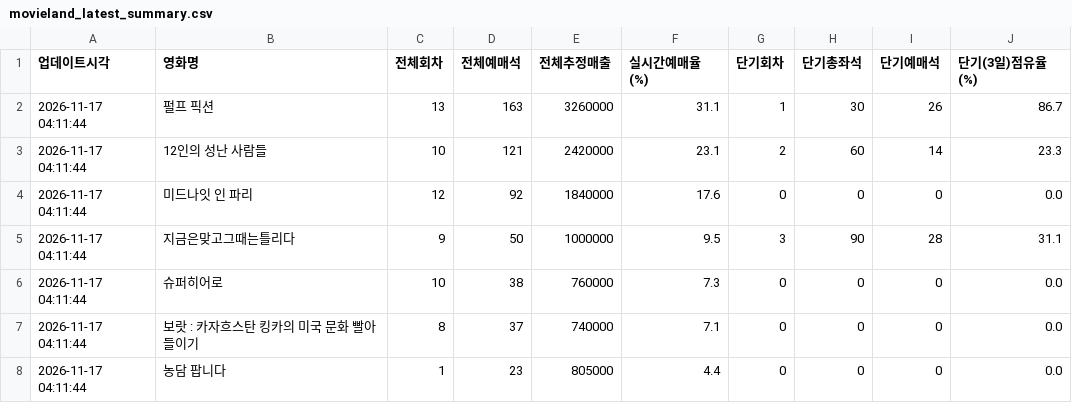
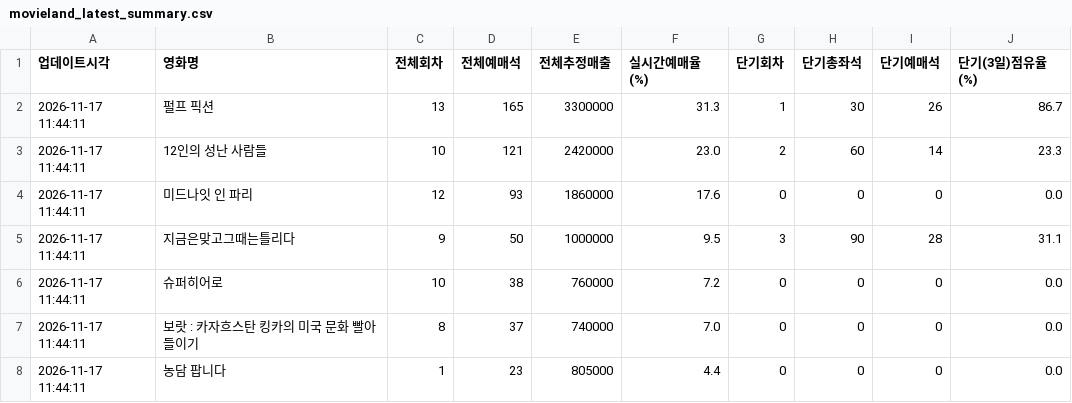
Before and after one commit to gilaeo36-lang/movieland-tracker, a CSV file: movieland_latest_summary.csv, drawn as a sheet.

```diff
--- a/movieland_latest_summary.csv
+++ b/movieland_latest_summary.csv
@@ -1,8 +1,8 @@
 업데이트시각,영화명,전체회차,전체예매석,전체추정매출,실시간예매율(%),단기회차,단기총좌석,단기예매석,단기(3일)점유율(%)
-2026-11-17 04:11:44,펄프 픽션,13,163,3260000,31.1,1,30,26,86.7
-2026-11-17 04:11:44,12인의 성난 사람들,10,121,2420000,23.1,2,60,14,23.3
-2026-11-17 04:11:44,미드나잇 인 파리,12,92,1840000,17.6,0,0,0,0.0
-2026-11-17 04:11:44,지금은맞고그때는틀리다,9,50,1000000,9.5,3,90,28,31.1
-2026-11-17 04:11:44,슈퍼히어로,10,38,760000,7.3,0,0,0,0.0
-2026-11-17 04:11:44,보랏 : 카자흐스탄 킹카의 미국 문화 빨아들이기,8,37,740000,7.1,0,0,0,0.0
-2026-11-17 04:11:44,농담 팝니다,1,23,805000,4.4,0,0,0,0.0
+2026-11-17 11:44:11,펄프 픽션,13,165,3300000,31.3,1,30,26,86.7
+2026-11-17 11:44:11,12인의 성난 사람들,10,121,2420000,23.0,2,60,14,23.3
+2026-11-17 11:44:11,미드나잇 인 파리,12,93,1860000,17.6,0,0,0,0.0
+2026-11-17 11:44:11,지금은맞고그때는틀리다,9,50,1000000,9.5,3,90,28,31.1
+2026-11-17 11:44:11,슈퍼히어로,10,38,760000,7.2,0,0,0,0.0
+2026-11-17 11:44:11,보랏 : 카자흐스탄 킹카의 미국 문화 빨아들이기,8,37,740000,7.0,0,0,0,0.0
+2026-11-17 11:44:11,농담 팝니다,1,23,805000,4.4,0,0,0,0.0
```
Also changed, not shown: movieland_realtime_stats.csv.
